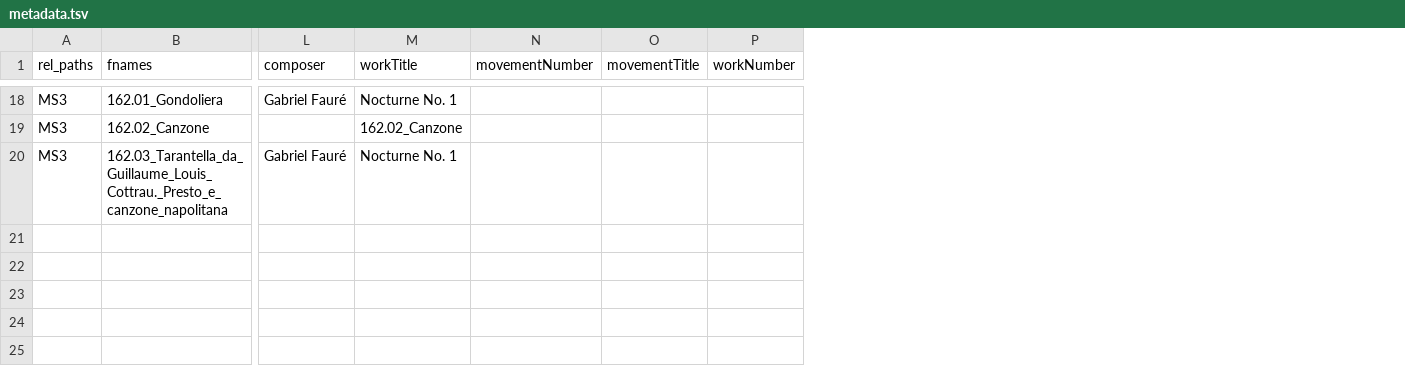
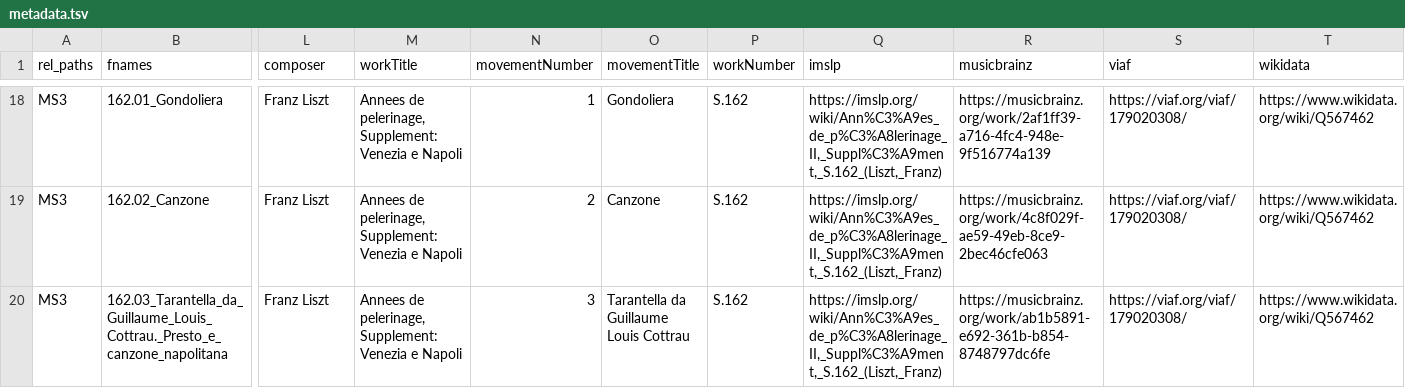
Before and after one commit to DCMLab/liszt_pelerinage, a TSV file: metadata.tsv, drawn as a sheet; only a part is shown, gaps mark what is left out; the diff covers the shown part only; the diff names each change by its address in the sheet, - before the commit and + after, or states it on an @@ line.

```diff
--- a/metadata.tsv
+++ b/metadata.tsv
+column Q (imslp), rows 18-20: all https://imslp.org/wiki/Ann%C3%A9es_de_p%C3%A8lerinage_II,_Suppl%C3%A9ment,_S.162_(Liszt,_Franz)
+column R (musicbrainz), rows 18-20: https://musicbrainz.org/work/2af1ff39-a716-4fc4-948e-9f516774a139 | https://musicbrainz.org/work/4c8f029f-ae59-49eb-8ce9-2bec46cfe063 | https://musicbrainz.org/work/ab1b5891-e692-361b-b854-8748797dc6fe
+column S (viaf), rows 18-20: all https://viaf.org/viaf/179020308/
+column T (wikidata), rows 18-20: all https://www.wikidata.org/wiki/Q567462
-L18 (composer): Gabriel Fauré
+L18 (composer): Franz Liszt
-M18 (workTitle): Nocturne No. 1
+M18 (workTitle): Annees de pelerinage, Supplement: Venezia e Napoli
-N18 (movementNumber): (empty)
+N18 (movementNumber): 1
-O18 (movementTitle): (empty)
+O18 (movementTitle): Gondoliera
-P18:P20 (workNumber): (empty)
+P18:P20 (workNumber): S.162
-L19 (composer): (empty)
+L19 (composer): Franz Liszt
-M19 (workTitle): 162.02_Canzone
+M19 (workTitle): Annees de pelerinage, Supplement: Venezia e Napoli
-N19 (movementNumber): (empty)
+N19 (movementNumber): 2
-O19 (movementTitle): (empty)
+O19 (movementTitle): Canzone
-L20 (composer): Gabriel Fauré
+L20 (composer): Franz Liszt
-M20 (workTitle): Nocturne No. 1
+M20 (workTitle): Annees de pelerinage, Supplement: Venezia e Napoli
-N20 (movementNumber): (empty)
+N20 (movementNumber): 3
-O20 (movementTitle): (empty)
+O20 (movementTitle): Tarantella da Guillaume Louis Cottrau
```
Also changed, not shown: 94 edited cells elsewhere in this file.
